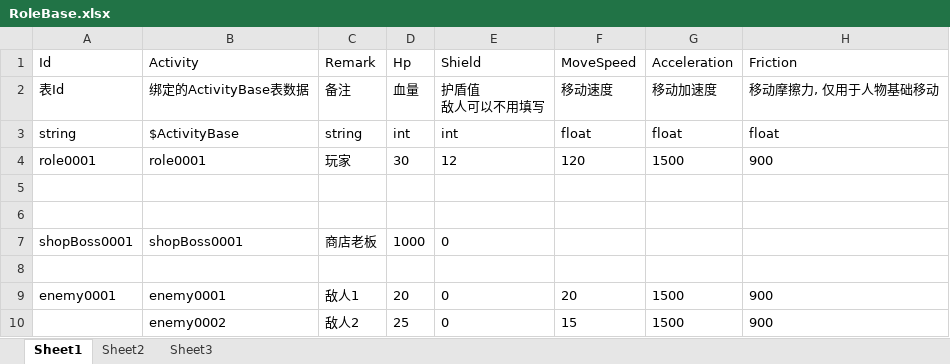
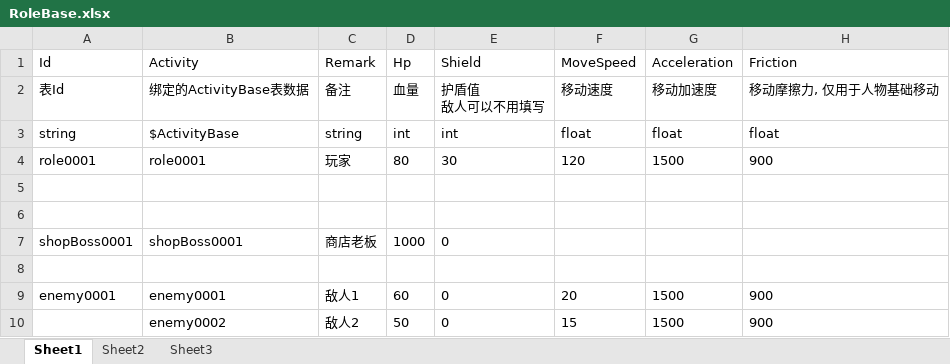
Before and after one commit to xlljc/GunfireDungeon, an Excel workbook: GunfireDungeon_Godot/excel/RoleBase.xlsx, sheet Sheet1, drawn as a sheet; only a part is shown; values as stored, in another font and other column widths than the file's, no borders; the diff names each change by its address in the sheet, - before the commit and + after, or states it on an @@ line.

```diff
--- a/GunfireDungeon_Godot/excel/RoleBase.xlsx (sheet Sheet1)
+++ b/GunfireDungeon_Godot/excel/RoleBase.xlsx (sheet Sheet1)
-D4: 30
+D4: 80
-E4: 12
+E4: 30
-D9: 20
+D9: 60
-D10: 25
+D10: 50
```
Also changed, not shown: GunfireDungeon_Godot/excel/BulletBase.xlsx, GunfireDungeon_Godot/excel/DamageConfig.xlsx, 34 other files.
